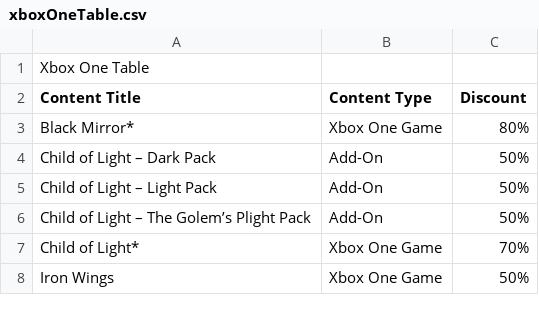
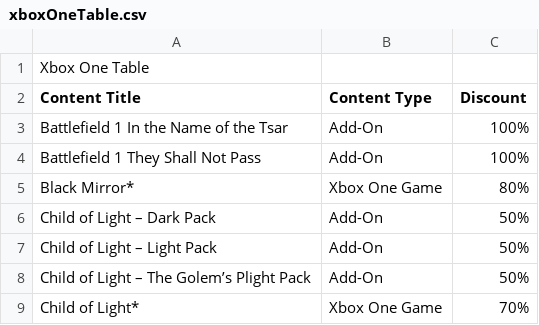
Before and after one commit to MaxBranvall/DWG_Bot, a CSV file: csvAndMarkDown/csvFiles/xboxOneTable.csv, drawn as a sheet; only a part is shown; the shorter side is filled out with more unchanged rows; the diff names each change by its address in the sheet, - before the commit and + after, or states it on an @@ line.

```diff
--- a/csvAndMarkDown/csvFiles/xboxOneTable.csv
+++ b/csvAndMarkDown/csvFiles/xboxOneTable.csv
+row 3: Battlefield 1 In the Name of the Tsar | Add-On | 100%
+row 4: Battlefield 1 They Shall Not Pass | Add-On | 100%
```
Also changed, not shown: 3 other files.
